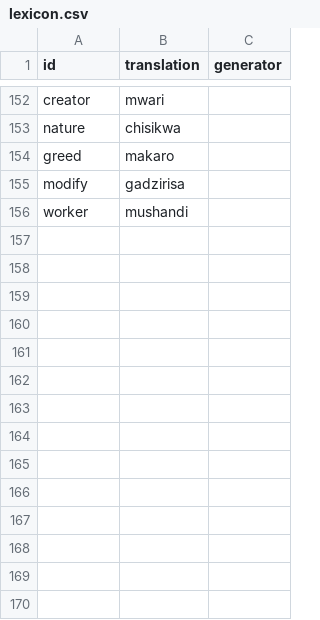
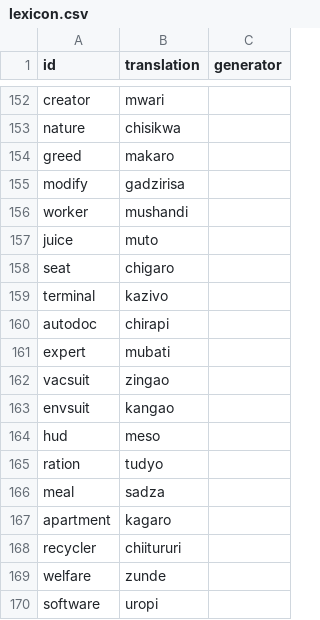
Before and after one commit to storysatchel/slog, a CSV file: kisangani/lexicon.csv, drawn as a sheet; only a part is shown, gaps mark what is left out.

Commit message:
Expand lexicon and update morphology rules
Add new vocabulary entries to the lexicon and adjust noun class morphology. Update Class 7/8 prefixes and add rules for Class 12/13 diminutives and Class 21 augmentatives.

```diff
--- a/kisangani/lexicon.csv
+++ b/kisangani/lexicon.csv
@@ -156 +156,15 @@ modify,gadzirisa,
 worker,mushandi,
+juice,muto,
+seat,chigaro,
+terminal,kazivo,
+autodoc,chirapi,
+expert,mubati,
+vacsuit,zingao,
+envsuit,kangao,
+hud,meso,
+ration,tudyo,
+meal,sadza,
+apartment,kagaro,
+recycler,chiitururi,
+welfare,zunde,
+software,uropi,
```
Also changed, not shown: 1 other file.
